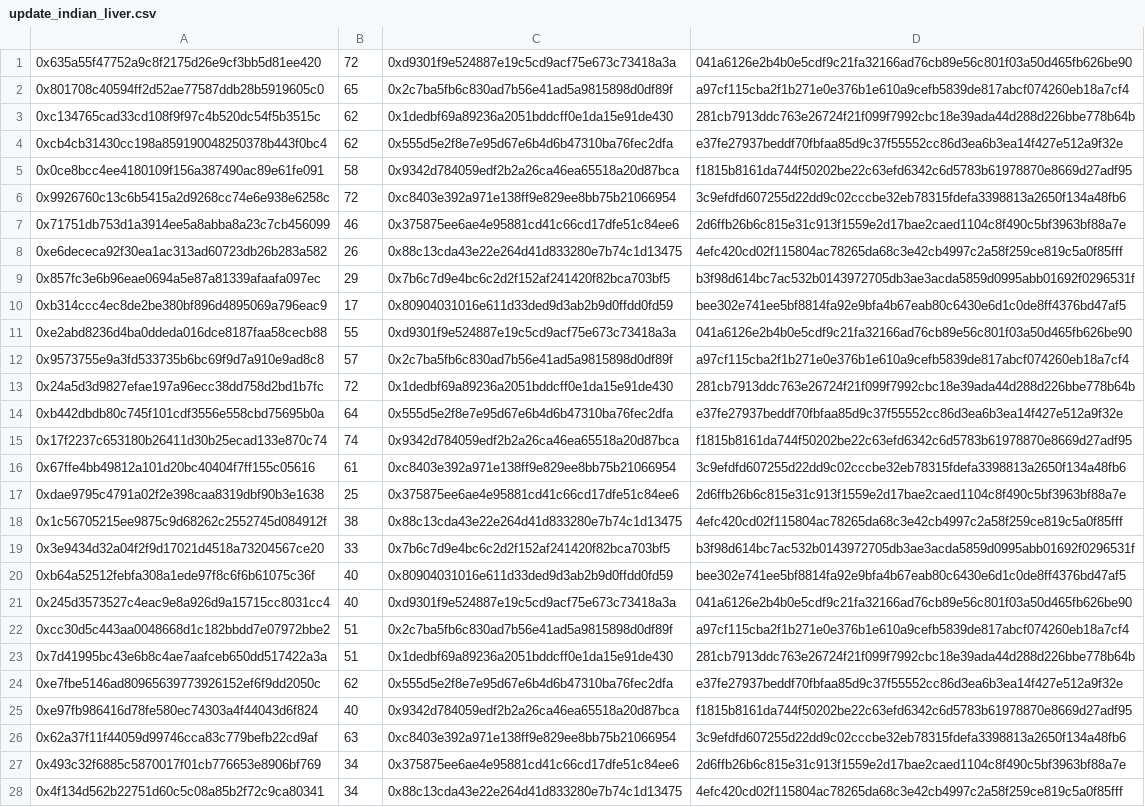
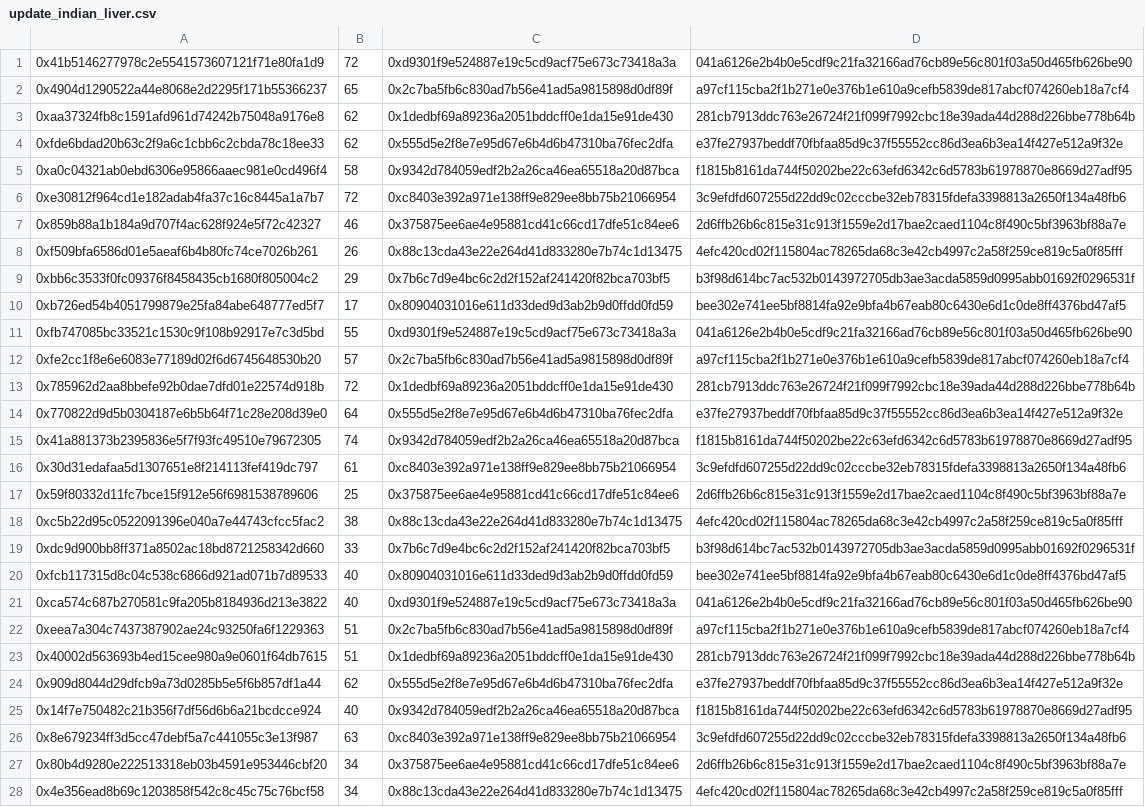
Before and after one commit to nigelmcintyre/sidechain_ehr, a CSV file: loadTest/test_data/update_indian_liver.csv, drawn as a sheet; only a part is shown; the diff covers the shown part only; the diff names each change by its address in the sheet, - before the commit and + after, or states it on an @@ line.

```diff
--- a/loadTest/test_data/update_indian_liver.csv
+++ b/loadTest/test_data/update_indian_liver.csv
-A1: 0x635a55f47752a9c8f2175d26e9cf3bb5d81ee420
+A1: 0x41b5146277978c2e5541573607121f71e80fa1d9
-A2: 0x801708c40594ff2d52ae77587ddb28b5919605c0
+A2: 0x4904d1290522a44e8068e2d2295f171b55366237
-A3: 0xc134765cad33cd108f9f97c4b520dc54f5b3515c
+A3: 0xaa37324fb8c1591afd961d74242b75048a9176e8
-A4: 0xcb4cb31430cc198a859190048250378b443f0bc4
+A4: 0xfde6bdad20b63c2f9a6c1cbb6c2cbda78c18ee33
-A5: 0x0ce8bcc4ee4180109f156a387490ac89e61fe091
+A5: 0xa0c04321ab0ebd6306e95866aaec981e0cd496f4
-A6: 0x9926760c13c6b5415a2d9268cc74e6e938e6258c
+A6: 0xe30812f964cd1e182adab4fa37c16c8445a1a7b7
-A7: 0x71751db753d1a3914ee5a8abba8a23c7cb456099
+A7: 0x859b88a1b184a9d707f4ac628f924e5f72c42327
-A8: 0xe6dececa92f30ea1ac313ad60723db26b283a582
+A8: 0xf509bfa6586d01e5aeaf6b4b80fc74ce7026b261
-A9: 0x857fc3e6b96eae0694a5e87a81339afaafa097ec
+A9: 0xbb6c3533f0fc09376f8458435cb1680f805004c2
-A10: 0xb314ccc4ec8de2be380bf896d4895069a796eac9
+A10: 0xb726ed54b4051799879e25fa84abe648777ed5f7
-A11: 0xe2abd8236d4ba0ddeda016dce8187faa58cecb88
+A11: 0xfb747085bc33521c1530c9f108b92917e7c3d5bd
-A12: 0x9573755e9a3fd533735b6bc69f9d7a910e9ad8c8
+A12: 0xfe2cc1f8e6e6083e77189d02f6d6745648530b20
-A13: 0x24a5d3d9827efae197a96ecc38dd758d2bd1b7fc
+A13: 0x785962d2aa8bbefe92b0dae7dfd01e22574d918b
-A14: 0xb442dbdb80c745f101cdf3556e558cbd75695b0a
+A14: 0x770822d9d5b0304187e6b5b64f71c28e208d39e0
-A15: 0x17f2237c653180b26411d30b25ecad133e870c74
+A15: 0x41a881373b2395836e5f7f93fc49510e79672305
-A16: 0x67ffe4bb49812a101d20bc40404f7ff155c05616
+A16: 0x30d31edafaa5d1307651e8f214113fef419dc797
-A17: 0xdae9795c4791a02f2e398caa8319dbf90b3e1638
+A17: 0x59f80332d11fc7bce15f912e56f6981538789606
-A18: 0x1c56705215ee9875c9d68262c2552745d084912f
+A18: 0xc5b22d95c0522091396e040a7e44743cfcc5fac2
-A19: 0x3e9434d32a04f2f9d17021d4518a73204567ce20
+A19: 0xdc9d900bb8ff371a8502ac18bd8721258342d660
-A20: 0xb64a52512febfa308a1ede97f8c6f6b61075c36f
+A20: 0xfcb117315d8c04c538c6866d921ad071b7d89533
-A21: 0x245d3573527c4eac9e8a926d9a15715cc8031cc4
+A21: 0xca574c687b270581c9fa205b8184936d213e3822
-A22: 0xcc30d5c443aa0048668d1c182bbdd7e07972bbe2
+A22: 0xeea7a304c7437387902ae24c93250fa6f1229363
-A23: 0x7d41995bc43e6b8c4ae7aafceb650dd517422a3a
+A23: 0x40002d563693b4ed15cee980a9e0601f64db7615
-A24: 0xe7fbe5146ad80965639773926152ef6f9dd2050c
+A24: 0x909d8044d29dfcb9a73d0285b5e5f6b857df1a44
-A25: 0xe97fb986416d78fe580ec74303a4f44043d6f824
+A25: 0x14f7e750482c21b356f7df56d6b6a21bcdcce924
-A26: 0x62a37f11f44059d99746cca83c779befb22cd9af
+A26: 0x8e679234ff3d5cc47debf5a7c441055c3e13f987
-A27: 0x493c32f6885c5870017f01cb776653e8906bf769
+A27: 0x80b4d9280e222513318eb03b4591e953446cbf20
-A28: 0x4f134d562b22751d60c5c08a85b2f72c9ca80341
+A28: 0x4e356ead8b69c1203858f542c8c45c75c76bcf58
```
Also changed, not shown: 72 edited cells elsewhere in this file, loadTest/test_data/indian_liver_patient_doctor_address.csv, 25 other files.
